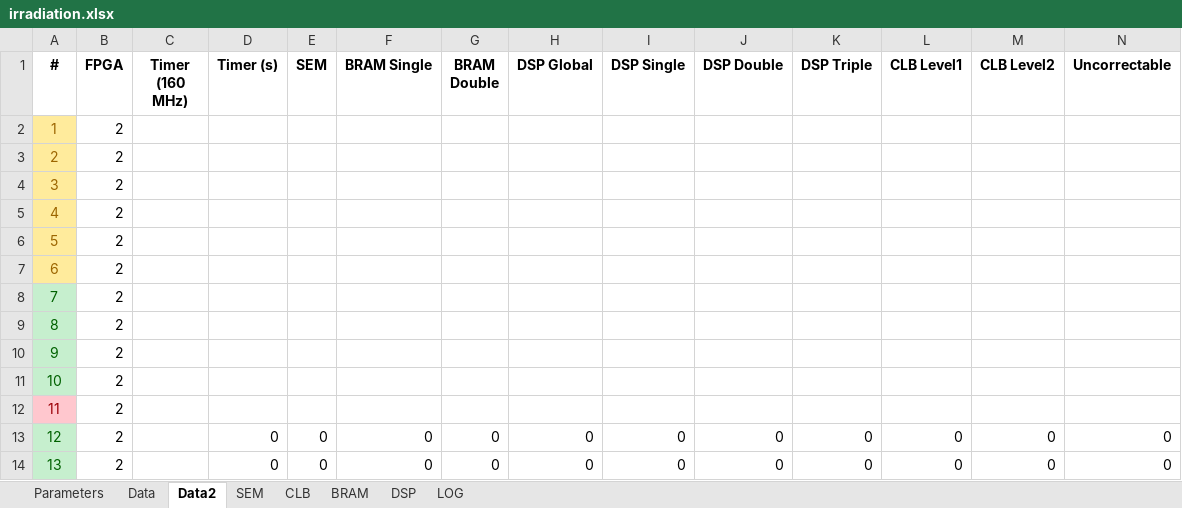
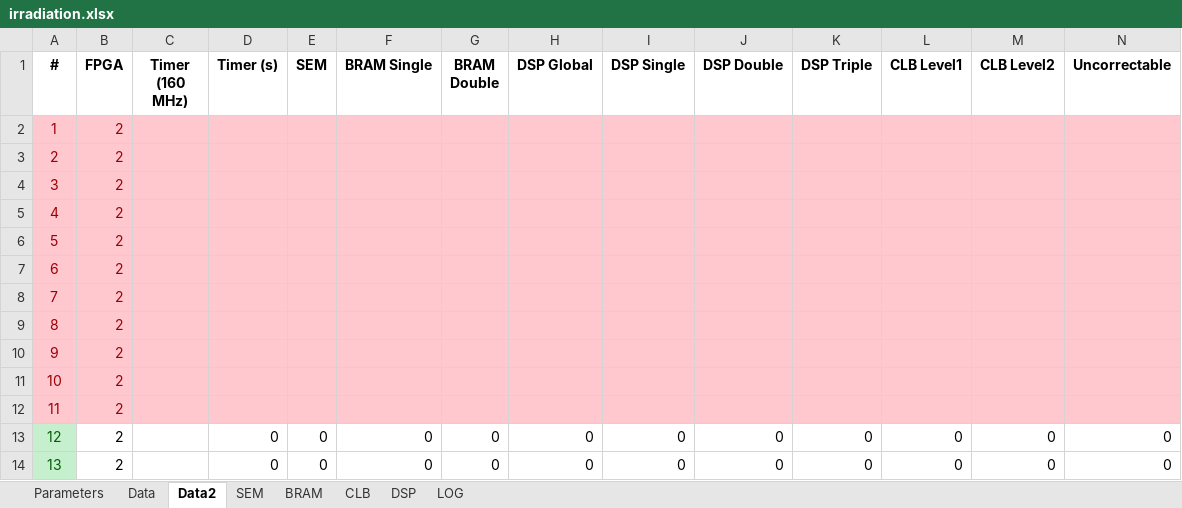
Before and after one commit to hdelanno/thesis, an Excel workbook: tools/irradiation.xlsx, sheet Data2, drawn as a sheet; only a part is shown; values as stored, in another font and other column widths than the file's, no borders; the diff names each change by its address in the sheet, - before the commit and + after, or states it on an @@ line.

```diff
--- a/tools/irradiation.xlsx (sheet Data2)
+++ b/tools/irradiation.xlsx (sheet Data2)
@@ sheet tab order changed: Parameters | Data | Data2 | SEM | BRAM | CLB | DSP | LOG @@
@@ A2:A7 fill: #FFEB9C → #FFC7CE, text colour: #9C6500 → #9C0006 @@
-B2:N12 fill: none
+B2:N12 fill: #FFC7CE
-B2:B12 text colour: black
+B2:B12 text colour: #9C0006
@@ A8:A11 fill: #C6EFCE → #FFC7CE, text colour: #006100 → #9C0006 @@
```
Also changed, not shown: sheet BRAM, sheet SEM, charts or pictures, 2 other files.
